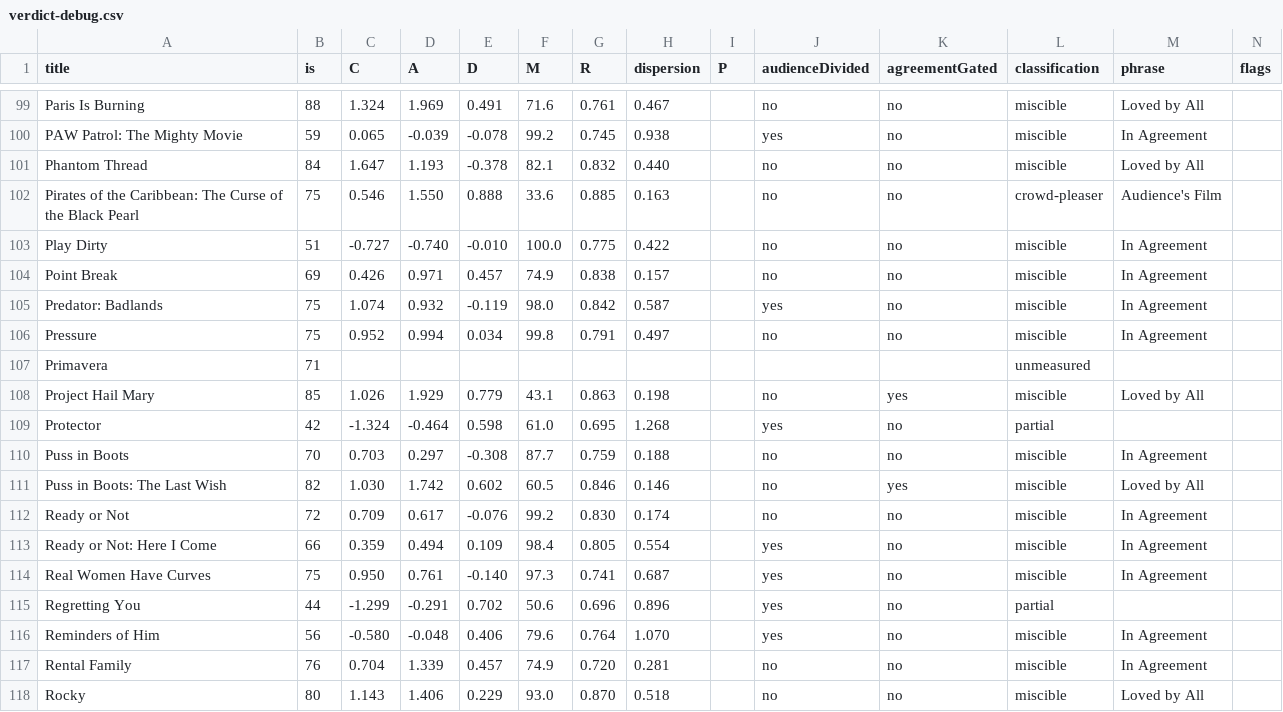
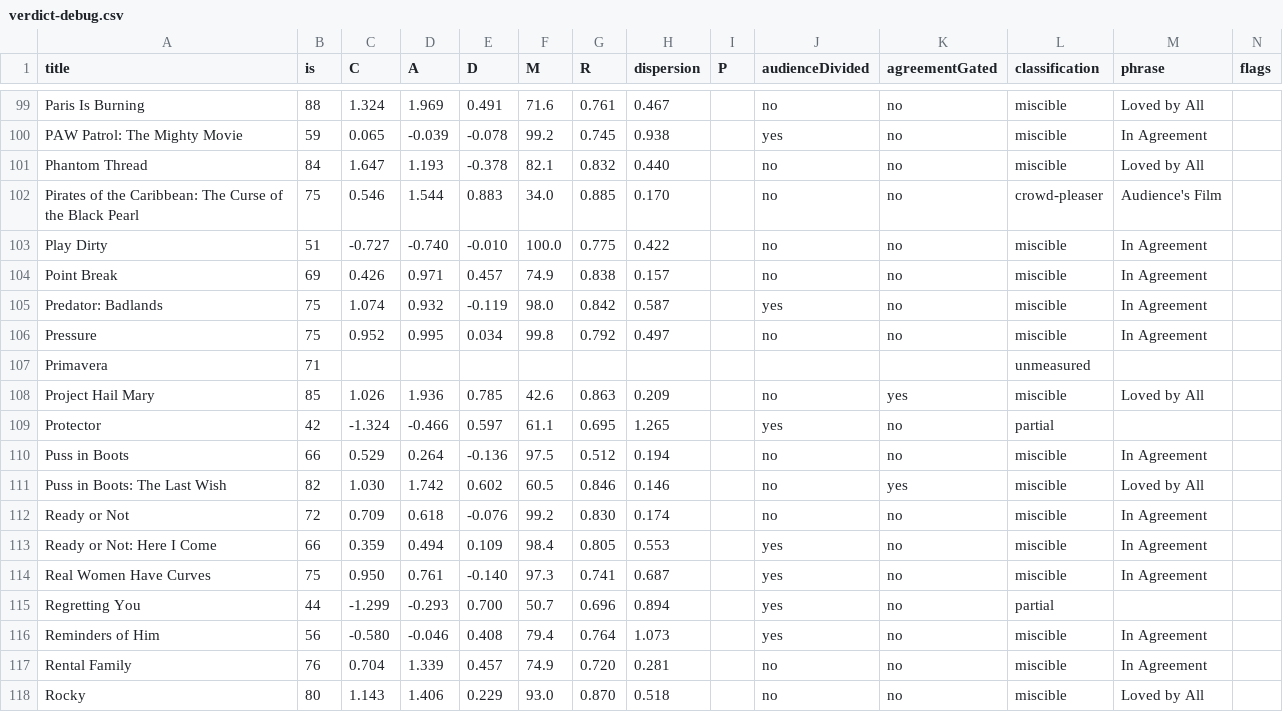
Before and after one commit to neilashah/seatback-cinema, a CSV file: pipeline/verdict-debug.csv, drawn as a sheet; only a part is shown, gaps mark what is left out; the diff covers the shown part only.

```diff
--- a/pipeline/verdict-debug.csv
+++ b/pipeline/verdict-debug.csv
@@ -101,3 +101,3 @@ title,is,C,A,D,M,R,dispersion,P,audienceDivided,agreementGated,classification,ph
 "Phantom Thread",84,1.647,1.193,-0.378,82.1,0.832,0.440,,no,no,miscible,"Loved by All",
-"Pirates of the Caribbean: The Curse of the Black Pearl",75,0.546,1.550,0.888,33.6,0.885,0.163,,no,no,crowd-pleaser,"Audience's Film",
+"Pirates of the Caribbean: The Curse of the Black Pearl",75,0.546,1.544,0.883,34.0,0.885,0.170,,no,no,crowd-pleaser,"Audience's Film",
 "Play Dirty",51,-0.727,-0.740,-0.010,100.0,0.775,0.422,,no,no,miscible,"In Agreement",
@@ -105,13 +105,13 @@ title,is,C,A,D,M,R,dispersion,P,audienceDivided,agreementGated,classification,ph
 "Predator: Badlands",75,1.074,0.932,-0.119,98.0,0.842,0.587,,yes,no,miscible,"In Agreement",
-"Pressure",75,0.952,0.994,0.034,99.8,0.791,0.497,,no,no,miscible,"In Agreement",
+"Pressure",75,0.952,0.995,0.034,99.8,0.792,0.497,,no,no,miscible,"In Agreement",
 "Primavera",71,,,,,,,,,,unmeasured,"",
-"Project Hail Mary",85,1.026,1.929,0.779,43.1,0.863,0.198,,no,yes,miscible,"Loved by All",
-"Protector",42,-1.324,-0.464,0.598,61.0,0.695,1.268,,yes,no,partial,"",
-"Puss in Boots",70,0.703,0.297,-0.308,87.7,0.759,0.188,,no,no,miscible,"In Agreement",
+"Project Hail Mary",85,1.026,1.936,0.785,42.6,0.863,0.209,,no,yes,miscible,"Loved by All",
+"Protector",42,-1.324,-0.466,0.597,61.1,0.695,1.265,,yes,no,partial,"",
+"Puss in Boots",66,0.529,0.264,-0.136,97.5,0.512,0.194,,no,no,miscible,"In Agreement",
 "Puss in Boots: The Last Wish",82,1.030,1.742,0.602,60.5,0.846,0.146,,no,yes,miscible,"Loved by All",
-"Ready or Not",72,0.709,0.617,-0.076,99.2,0.830,0.174,,no,no,miscible,"In Agreement",
-"Ready or Not: Here I Come",66,0.359,0.494,0.109,98.4,0.805,0.554,,yes,no,miscible,"In Agreement",
+"Ready or Not",72,0.709,0.618,-0.076,99.2,0.830,0.174,,no,no,miscible,"In Agreement",
+"Ready or Not: Here I Come",66,0.359,0.494,0.109,98.4,0.805,0.553,,yes,no,miscible,"In Agreement",
 "Real Women Have Curves",75,0.950,0.761,-0.140,97.3,0.741,0.687,,yes,no,miscible,"In Agreement",
-"Regretting You",44,-1.299,-0.291,0.702,50.6,0.696,0.896,,yes,no,partial,"",
-"Reminders of Him",56,-0.580,-0.048,0.406,79.6,0.764,1.070,,yes,no,miscible,"In Agreement",
+"Regretting You",44,-1.299,-0.293,0.700,50.7,0.696,0.894,,yes,no,partial,"",
+"Reminders of Him",56,-0.580,-0.046,0.408,79.4,0.764,1.073,,yes,no,miscible,"In Agreement",
 "Rental Family",76,0.704,1.339,0.457,74.9,0.720,0.281,,no,no,miscible,"In Agreement",
```
Also changed, not shown: 121 edited cells elsewhere in this file, 1 other file.
